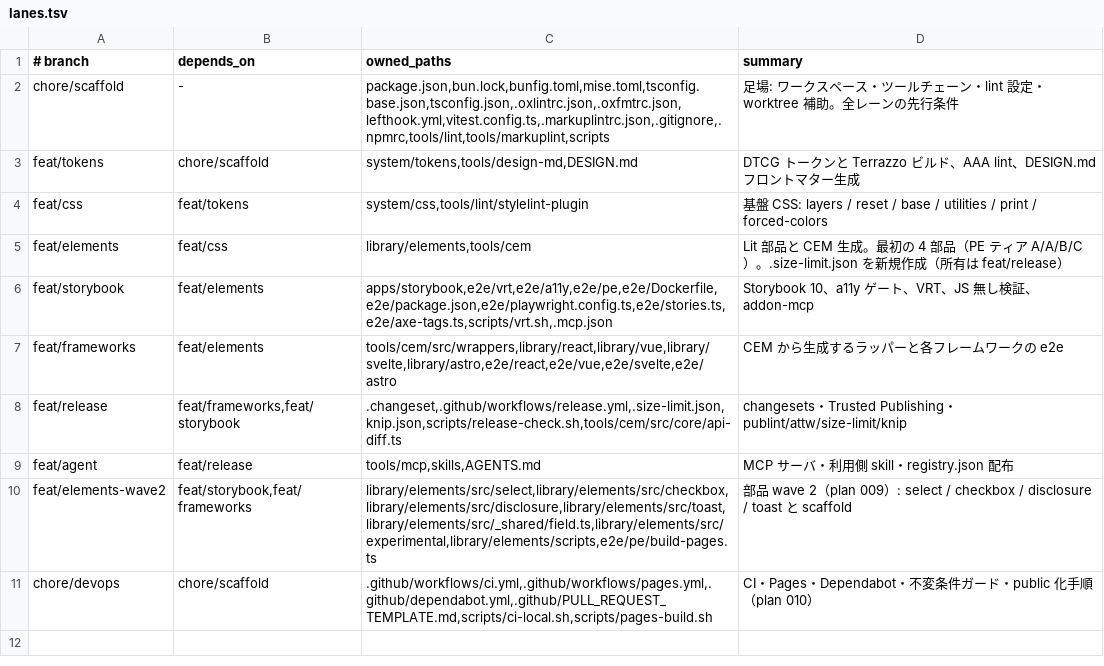
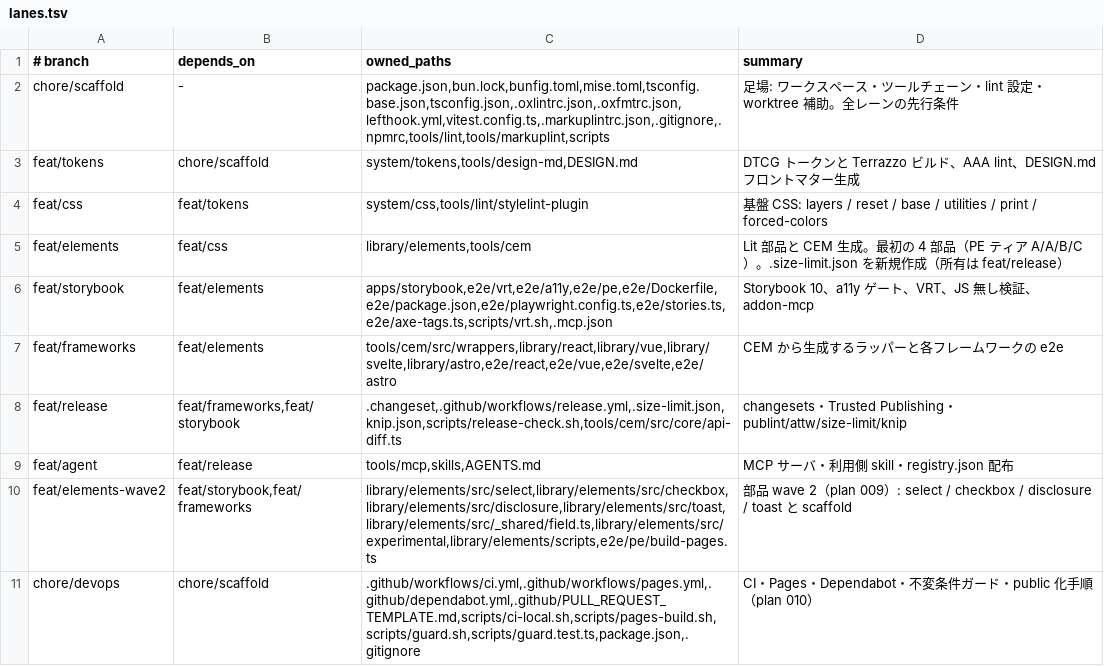
Before and after one commit to RimlTempest/riml-ds, a TSV file: scripts/lanes.tsv, drawn as a sheet.

Commit message:
chore(guard): check lane ownership and CEM freshness

```diff
--- a/scripts/lanes.tsv
+++ b/scripts/lanes.tsv
@@ -10,2 +10,2 @@ feat/agent	feat/release	tools/mcp,skills,AGENTS.md	MCP サーバ・利用側 ski
 feat/elements-wave2	feat/storybook,feat/frameworks	library/elements/src/select,library/elements/src/checkbox,library/elements/src/disclosure,library/elements/src/toast,library/elements/src/_shared/field.ts,library/elements/src/experimental,library/elements/scripts,e2e/pe/build-pages.ts	部品 wave 2（plan 009）: select / checkbox / disclosure / toast と scaffold
-chore/devops	chore/scaffold	.github/workflows/ci.yml,.github/workflows/pages.yml,.github/dependabot.yml,.github/PULL_REQUEST_TEMPLATE.md,scripts/ci-local.sh,scripts/pages-build.sh	CI・Pages・Dependabot・不変条件ガード・public 化手順（plan 010）
+chore/devops	chore/scaffold	.github/workflows/ci.yml,.github/workflows/pages.yml,.github/dependabot.yml,.github/PULL_REQUEST_TEMPLATE.md,scripts/ci-local.sh,scripts/pages-build.sh,scripts/guard.sh,scripts/guard.test.ts,package.json,.gitignore	CI・Pages・Dependabot・不変条件ガード・public 化手順（plan 010）
```
Also changed, not shown: 2 other files.
